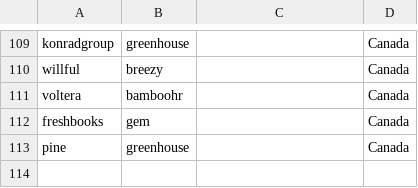
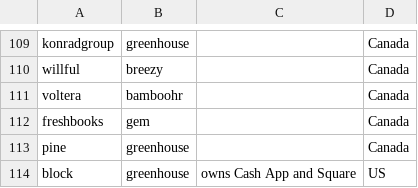
Before and after one commit to clarmso/job-board-crawler, a CSV file: companies.csv, drawn as a sheet; only a part is shown, gaps mark what is left out.

```diff
--- a/companies.csv
+++ b/companies.csv
@@ -113 +113,2 @@ freshbooks,gem,,Canada
 pine,greenhouse,,Canada
+block,greenhouse,owns Cash App and Square,US
```
Also changed, not shown: TODO-companies.csv.
